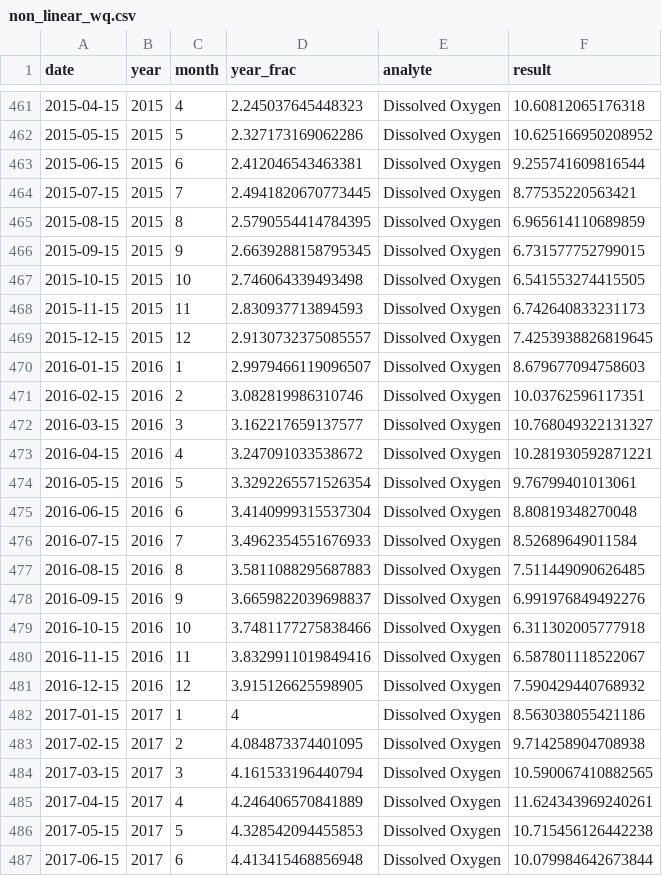
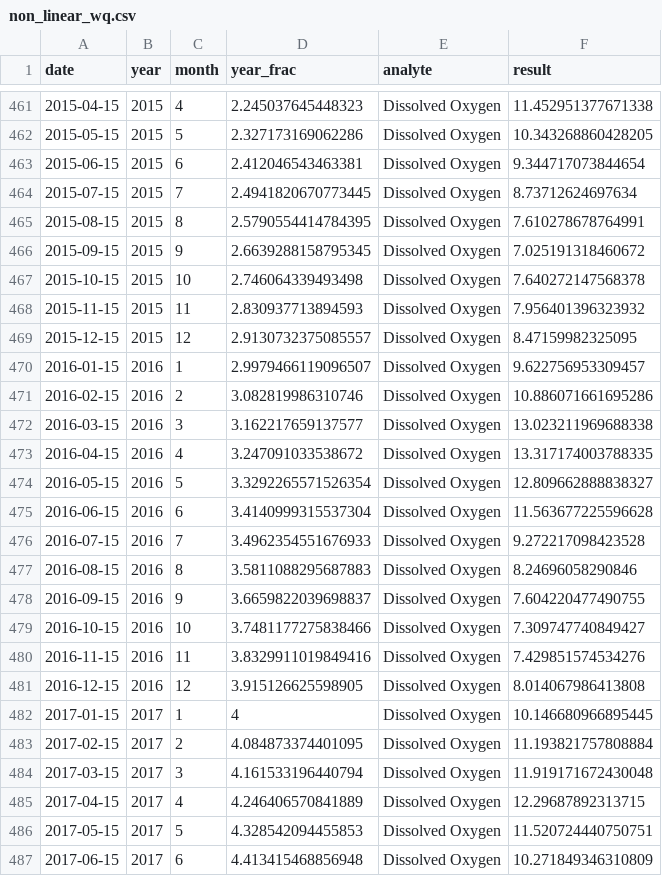
Before and after one commit to iangault/vignette-non-linear-trends, a CSV file: data/synthetic/non_linear_wq.csv, drawn as a sheet; only a part is shown, gaps mark what is left out; the diff covers the shown part only.

```diff
--- a/data/synthetic/non_linear_wq.csv
+++ b/data/synthetic/non_linear_wq.csv
@@ -461,27 +461,27 @@ date,year,month,year_frac,analyte,result
-2015-04-15,2015,4,2.245037645448323,Dissolved Oxygen,10.60812065176318
-2015-05-15,2015,5,2.327173169062286,Dissolved Oxygen,10.625166950208952
-2015-06-15,2015,6,2.412046543463381,Dissolved Oxygen,9.255741609816544
-2015-07-15,2015,7,2.4941820670773445,Dissolved Oxygen,8.77535220563421
-2015-08-15,2015,8,2.5790554414784395,Dissolved Oxygen,6.965614110689859
-2015-09-15,2015,9,2.6639288158795345,Dissolved Oxygen,6.731577752799015
-2015-10-15,2015,10,2.746064339493498,Dissolved Oxygen,6.541553274415505
-2015-11-15,2015,11,2.830937713894593,Dissolved Oxygen,6.742640833231173
-2015-12-15,2015,12,2.9130732375085557,Dissolved Oxygen,7.4253938826819645
-2016-01-15,2016,1,2.9979466119096507,Dissolved Oxygen,8.679677094758603
-2016-02-15,2016,2,3.082819986310746,Dissolved Oxygen,10.03762596117351
-2016-03-15,2016,3,3.162217659137577,Dissolved Oxygen,10.768049322131327
-2016-04-15,2016,4,3.247091033538672,Dissolved Oxygen,10.281930592871221
-2016-05-15,2016,5,3.3292265571526354,Dissolved Oxygen,9.76799401013061
-2016-06-15,2016,6,3.4140999315537304,Dissolved Oxygen,8.80819348270048
-2016-07-15,2016,7,3.4962354551676933,Dissolved Oxygen,8.52689649011584
-2016-08-15,2016,8,3.5811088295687883,Dissolved Oxygen,7.511449090626485
-2016-09-15,2016,9,3.6659822039698837,Dissolved Oxygen,6.991976849492276
-2016-10-15,2016,10,3.7481177275838466,Dissolved Oxygen,6.311302005777918
-2016-11-15,2016,11,3.8329911019849416,Dissolved Oxygen,6.587801118522067
-2016-12-15,2016,12,3.915126625598905,Dissolved Oxygen,7.590429440768932
-2017-01-15,2017,1,4,Dissolved Oxygen,8.563038055421186
-2017-02-15,2017,2,4.084873374401095,Dissolved Oxygen,9.714258904708938
-2017-03-15,2017,3,4.161533196440794,Dissolved Oxygen,10.590067410882565
-2017-04-15,2017,4,4.246406570841889,Dissolved Oxygen,11.624343969240261
-2017-05-15,2017,5,4.328542094455853,Dissolved Oxygen,10.715456126442238
-2017-06-15,2017,6,4.413415468856948,Dissolved Oxygen,10.079984642673844
+2015-04-15,2015,4,2.245037645448323,Dissolved Oxygen,11.452951377671338
+2015-05-15,2015,5,2.327173169062286,Dissolved Oxygen,10.343268860428205
+2015-06-15,2015,6,2.412046543463381,Dissolved Oxygen,9.344717073844654
+2015-07-15,2015,7,2.4941820670773445,Dissolved Oxygen,8.73712624697634
+2015-08-15,2015,8,2.5790554414784395,Dissolved Oxygen,7.610278678764991
+2015-09-15,2015,9,2.6639288158795345,Dissolved Oxygen,7.025191318460672
+2015-10-15,2015,10,2.746064339493498,Dissolved Oxygen,7.640272147568378
+2015-11-15,2015,11,2.830937713894593,Dissolved Oxygen,7.956401396323932
+2015-12-15,2015,12,2.9130732375085557,Dissolved Oxygen,8.47159982325095
+2016-01-15,2016,1,2.9979466119096507,Dissolved Oxygen,9.622756953309457
+2016-02-15,2016,2,3.082819986310746,Dissolved Oxygen,10.886071661695286
+2016-03-15,2016,3,3.162217659137577,Dissolved Oxygen,13.023211969688338
+2016-04-15,2016,4,3.247091033538672,Dissolved Oxygen,13.317174003788335
+2016-05-15,2016,5,3.3292265571526354,Dissolved Oxygen,12.809662888838327
+2016-06-15,2016,6,3.4140999315537304,Dissolved Oxygen,11.563677225596628
+2016-07-15,2016,7,3.4962354551676933,Dissolved Oxygen,9.272217098423528
+2016-08-15,2016,8,3.5811088295687883,Dissolved Oxygen,8.24696058290846
+2016-09-15,2016,9,3.6659822039698837,Dissolved Oxygen,7.604220477490755
+2016-10-15,2016,10,3.7481177275838466,Dissolved Oxygen,7.309747740849427
+2016-11-15,2016,11,3.8329911019849416,Dissolved Oxygen,7.429851574534276
+2016-12-15,2016,12,3.915126625598905,Dissolved Oxygen,8.014067986413808
+2017-01-15,2017,1,4,Dissolved Oxygen,10.146680966895445
+2017-02-15,2017,2,4.084873374401095,Dissolved Oxygen,11.193821757808884
+2017-03-15,2017,3,4.161533196440794,Dissolved Oxygen,11.919171672430048
+2017-04-15,2017,4,4.246406570841889,Dissolved Oxygen,12.29687892313715
+2017-05-15,2017,5,4.328542094455853,Dissolved Oxygen,11.520724440750751
+2017-06-15,2017,6,4.413415468856948,Dissolved Oxygen,10.271849346310809
```
Also changed, not shown: 117 edited cells elsewhere in this file, 4 other files.
